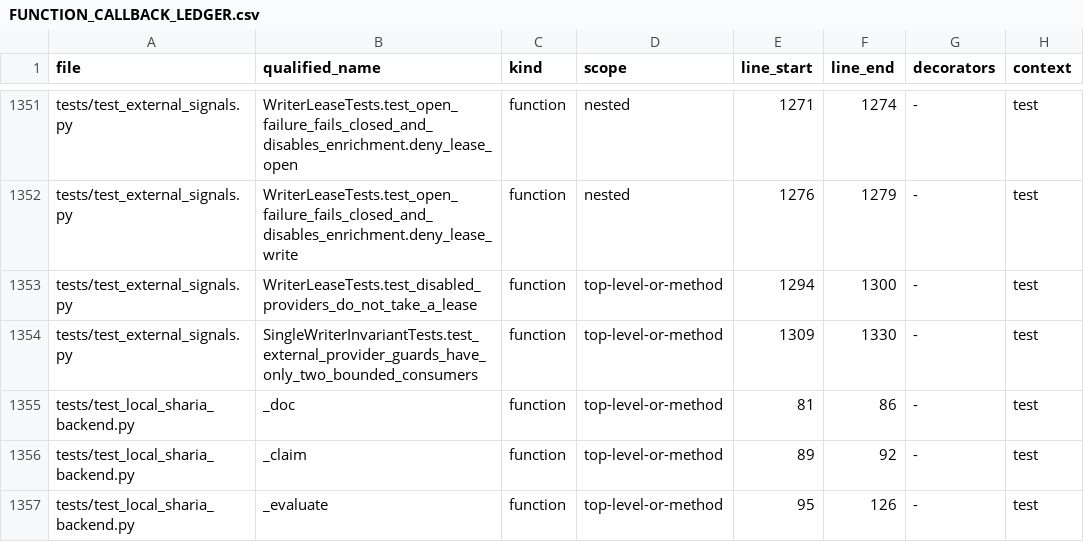
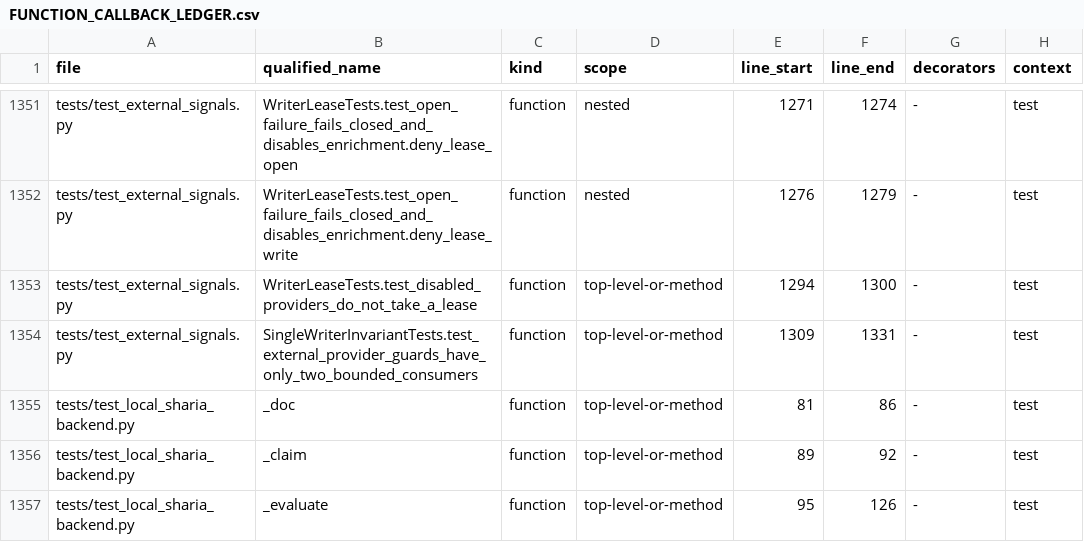
Before and after one commit to asad13-Binana/Binana-Binance-Spot-Trading-Sharia-Compliance-BOT-LIVE, a CSV file: docs/audit/FUNCTION_CALLBACK_LEDGER.csv, drawn as a sheet; only a part is shown, gaps mark what is left out.

```diff
--- a/docs/audit/FUNCTION_CALLBACK_LEDGER.csv
+++ b/docs/audit/FUNCTION_CALLBACK_LEDGER.csv
@@ -1353,3 +1353,3 @@ tests/test_external_signals.py,WriterLeaseTests.test_open_failure_fails_closed_a
 tests/test_external_signals.py,WriterLeaseTests.test_disabled_providers_do_not_take_a_lease,function,top-level-or-method,1294,1300,-,test
-tests/test_external_signals.py,SingleWriterInvariantTests.test_external_provider_guards_have_only_two_bounded_consumers,function,top-level-or-method,1309,1330,-,test
+tests/test_external_signals.py,SingleWriterInvariantTests.test_external_provider_guards_have_only_two_bounded_consumers,function,top-level-or-method,1309,1331,-,test
 tests/test_local_sharia_backend.py,_doc,function,top-level-or-method,81,86,-,test
```
Also changed, not shown: docs/audit/FILE_REVIEW_LEDGER.csv, 3 other files.
